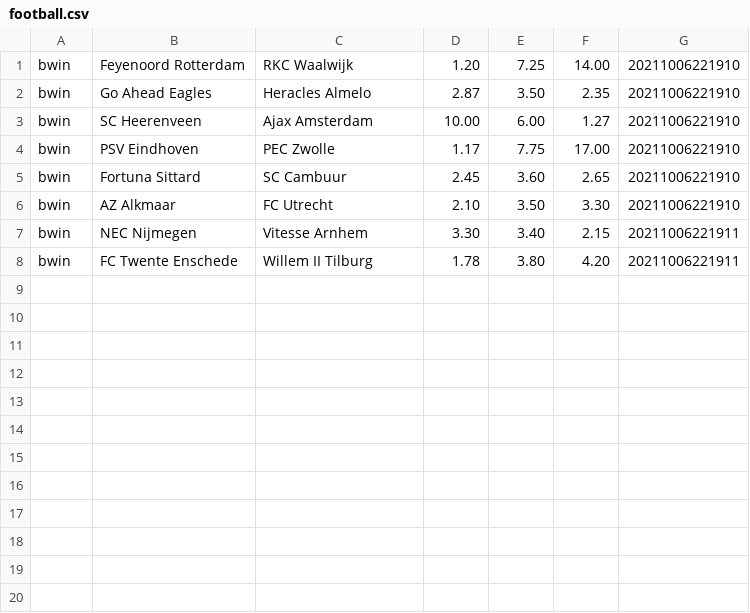
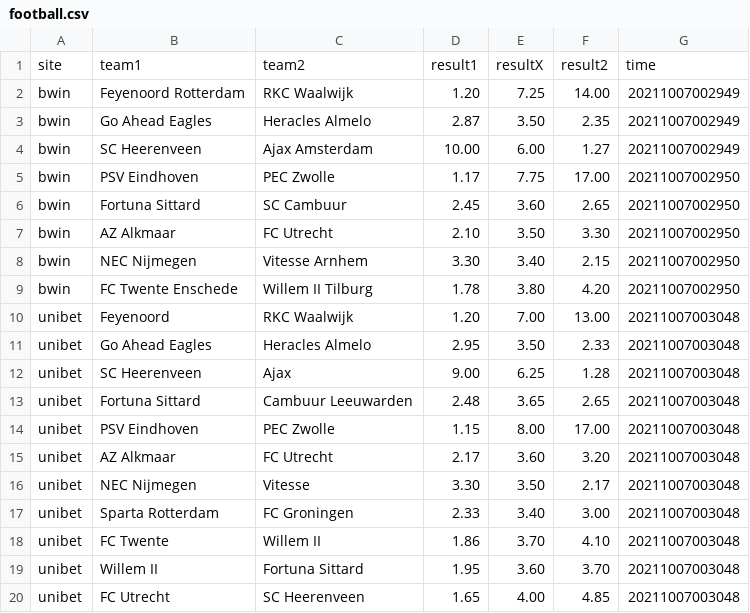
Before and after one commit to khoadev203/scrape-football-selenium, a CSV file: football.csv, drawn as a sheet; only a part is shown; the diff covers the shown part only.

```diff
--- a/football.csv
+++ b/football.csv
@@ -1,8 +1,20 @@
-bwin,Feyenoord Rotterdam,RKC Waalwijk,1.20,7.25,14.00,20211006221910
-bwin,Go Ahead Eagles,Heracles Almelo,2.87,3.50,2.35,20211006221910
-bwin,SC Heerenveen,Ajax Amsterdam,10.00,6.00,1.27,20211006221910
-bwin,PSV Eindhoven,PEC Zwolle,1.17,7.75,17.00,20211006221910
-bwin,Fortuna Sittard,SC Cambuur,2.45,3.60,2.65,20211006221910
-bwin,AZ Alkmaar,FC Utrecht,2.10,3.50,3.30,20211006221910
-bwin,NEC Nijmegen,Vitesse Arnhem,3.30,3.40,2.15,20211006221911
-bwin,FC Twente Enschede,Willem II Tilburg,1.78,3.80,4.20,20211006221911
+site,team1,team2,result1,resultX,result2,time
+bwin,Feyenoord Rotterdam,RKC Waalwijk,1.20,7.25,14.00,20211007002949
+bwin,Go Ahead Eagles,Heracles Almelo,2.87,3.50,2.35,20211007002949
+bwin,SC Heerenveen,Ajax Amsterdam,10.00,6.00,1.27,20211007002949
+bwin,PSV Eindhoven,PEC Zwolle,1.17,7.75,17.00,20211007002950
+bwin,Fortuna Sittard,SC Cambuur,2.45,3.60,2.65,20211007002950
+bwin,AZ Alkmaar,FC Utrecht,2.10,3.50,3.30,20211007002950
+bwin,NEC Nijmegen,Vitesse Arnhem,3.30,3.40,2.15,20211007002950
+bwin,FC Twente Enschede,Willem II Tilburg,1.78,3.80,4.20,20211007002950
+unibet,Feyenoord,RKC Waalwijk,1.20,7.00,13.00,20211007003048
+unibet,Go Ahead Eagles,Heracles Almelo,2.95,3.50,2.33,20211007003048
+unibet,SC Heerenveen,Ajax,9.00,6.25,1.28,20211007003048
+unibet,Fortuna Sittard,Cambuur Leeuwarden,2.48,3.65,2.65,20211007003048
+unibet,PSV Eindhoven,PEC Zwolle,1.15,8.00,17.00,20211007003048
+unibet,AZ Alkmaar,FC Utrecht,2.17,3.60,3.20,20211007003048
+unibet,NEC Nijmegen,Vitesse,3.30,3.50,2.17,20211007003048
+unibet,Sparta Rotterdam,FC Groningen,2.33,3.40,3.00,20211007003048
+unibet,FC Twente,Willem II,1.86,3.70,4.10,20211007003048
+unibet,Willem II,Fortuna Sittard,1.95,3.60,3.70,20211007003048
+unibet,FC Utrecht,SC Heerenveen,1.65,4.00,4.85,20211007003048
```
Also changed, not shown: 14 added rows elsewhere in this file, 7 other files.
